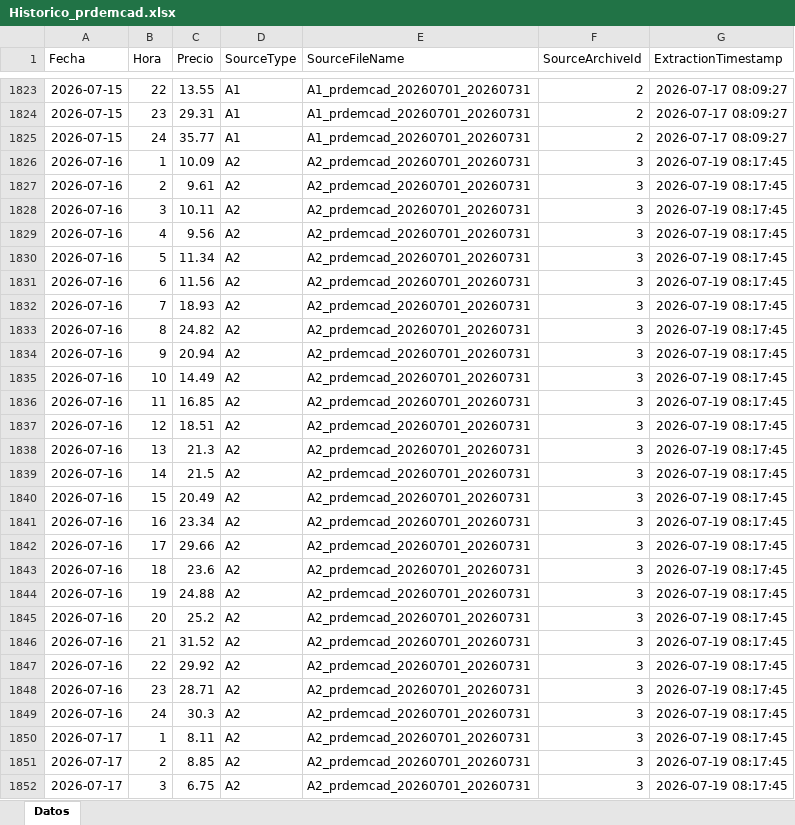
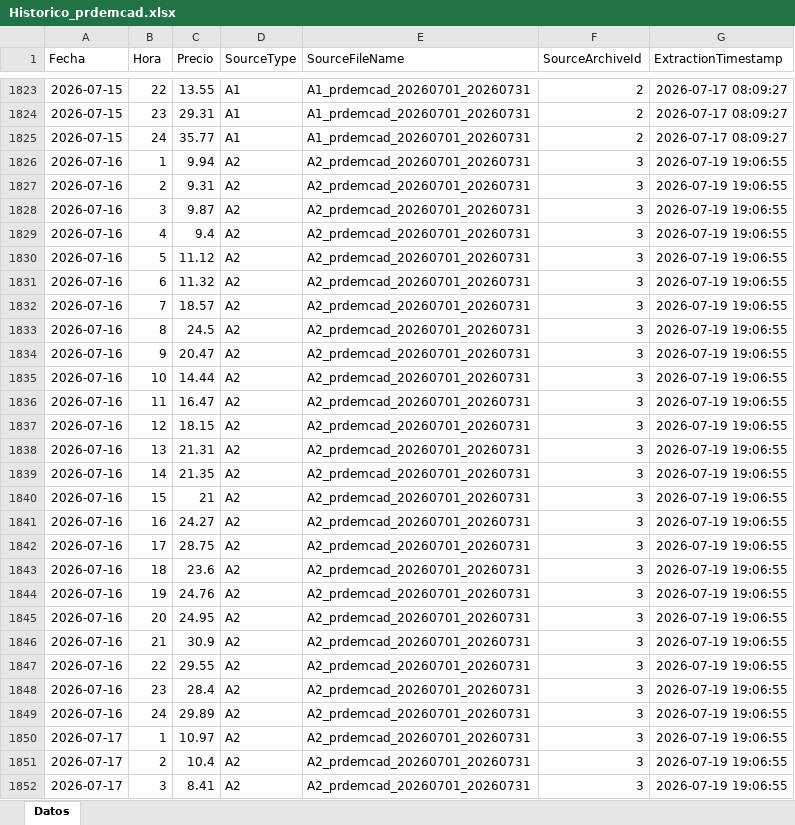
Before and after one commit to javiglejun/esios-prdemcad-histor, an Excel workbook: Historico_prdemcad.xlsx, sheet Datos, drawn as a sheet; only a part is shown, gaps mark what is left out; values as stored, in another font and other column widths than the file's, no borders; the diff covers the shown part only; the diff names each change by its address in the sheet, - before the commit and + after, or states it on an @@ line.

```diff
--- a/Historico_prdemcad.xlsx (sheet Datos)
+++ b/Historico_prdemcad.xlsx (sheet Datos)
-C1826 (Precio): 10.09
+C1826 (Precio): 9.94
-G1826:G1852 (ExtractionTimestamp): 2026-07-19 08:17:45
+G1826:G1852 (ExtractionTimestamp): 2026-07-19 19:06:55
-C1827 (Precio): 9.61
+C1827 (Precio): 9.31
-C1828 (Precio): 10.11
+C1828 (Precio): 9.87
-C1829 (Precio): 9.56
+C1829 (Precio): 9.4
-C1830 (Precio): 11.34
+C1830 (Precio): 11.12
-C1831 (Precio): 11.56
+C1831 (Precio): 11.32
-C1832 (Precio): 18.93
+C1832 (Precio): 18.57
-C1833 (Precio): 24.82
+C1833 (Precio): 24.5
-C1834 (Precio): 20.94
+C1834 (Precio): 20.47
-C1835 (Precio): 14.49
+C1835 (Precio): 14.44
-C1836 (Precio): 16.85
+C1836 (Precio): 16.47
-C1837 (Precio): 18.51
+C1837 (Precio): 18.15
-C1838 (Precio): 21.3
+C1838 (Precio): 21.31
-C1839 (Precio): 21.5
+C1839 (Precio): 21.35
-C1840 (Precio): 20.49
+C1840 (Precio): 21
-C1841 (Precio): 23.34
+C1841 (Precio): 24.27
-C1842 (Precio): 29.66
+C1842 (Precio): 28.75
-C1844 (Precio): 24.88
+C1844 (Precio): 24.76
-C1845 (Precio): 25.2
+C1845 (Precio): 24.95
-C1846 (Precio): 31.52
+C1846 (Precio): 30.9
-C1847 (Precio): 29.92
+C1847 (Precio): 29.55
-C1848 (Precio): 28.71
+C1848 (Precio): 28.4
-C1849 (Precio): 30.3
+C1849 (Precio): 29.89
-C1850 (Precio): 8.11
+C1850 (Precio): 10.97
-C1851 (Precio): 8.85
+C1851 (Precio): 10.4
-C1852 (Precio): 6.75
+C1852 (Precio): 8.41
```
Also changed, not shown: other rows of this sheet, 1 other file.
